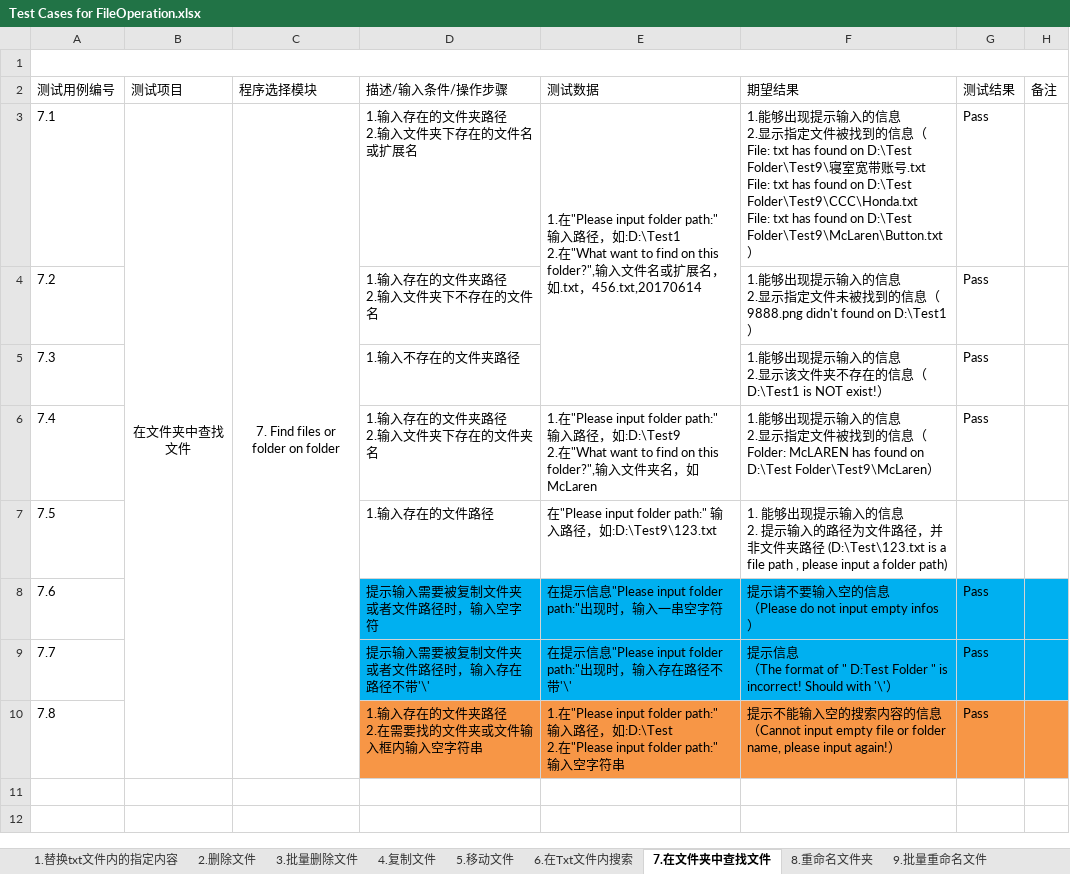
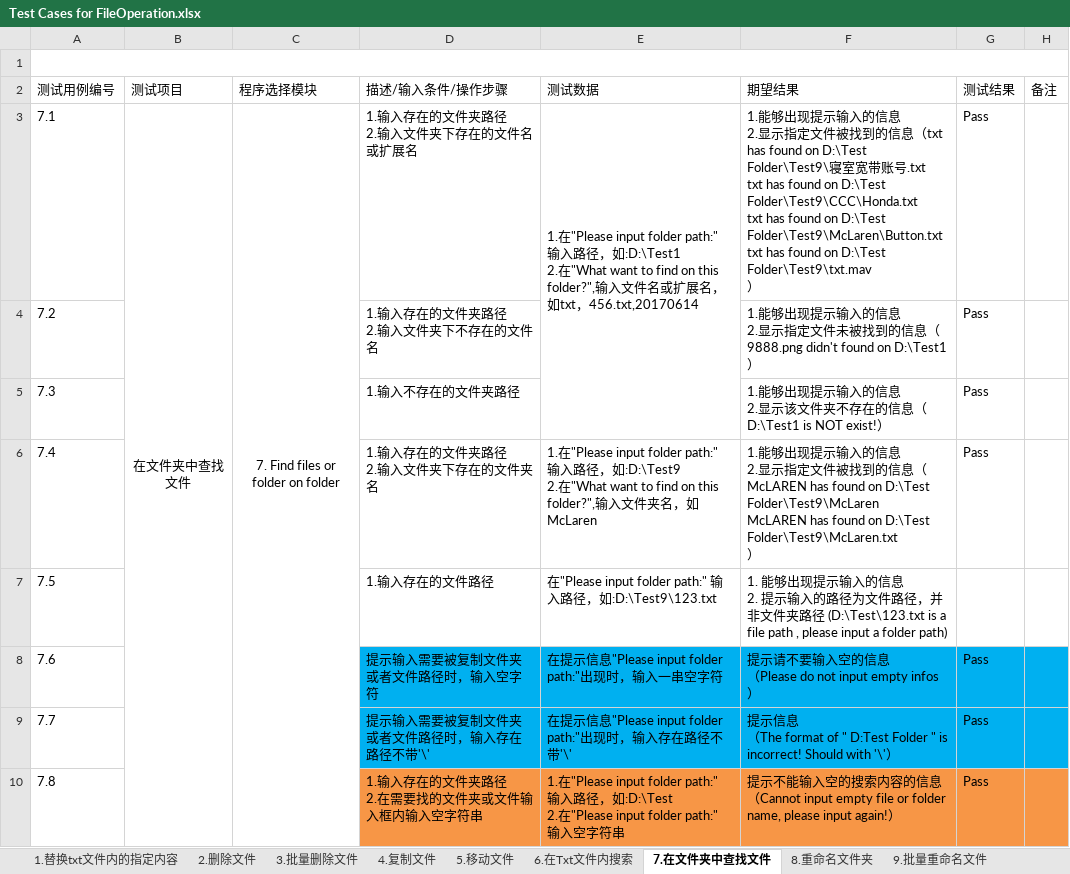
Before and after one commit to Eason0731/LegacyPython2, an Excel workbook: src/MyItems/Documents/Test Cases for FileOperation.xlsx, sheet 7.在文件夹中查找文件, drawn as a sheet; values as stored, in another font and other column widths than the file's, no borders; ↵ is a line break in a cell; the diff names each change by its address in the sheet, - before the commit and + after, or states it on an @@ line.

Commit message:
Update the test case file of FileOparation based on previous commit

```diff
--- a/src/MyItems/Documents/Test Cases for FileOperation.xlsx (sheet 7.在文件夹中查找文件)
+++ b/src/MyItems/Documents/Test Cases for FileOperation.xlsx (sheet 7.在文件夹中查找文件)
-E3 (测试数据): …，如.txt，456.txt,20170614
+E3 (测试数据): …，如txt，456.txt,20170614
-F3 (期望结果): …息（File: txt has found on D:\Test Folder\Test9\寝室宽带账号.txt ↵ File: txt has found on D:\Test Folder\Test9\CCC\Honda.txt ↵ File: txt has found on D:\Test Folder\Test9\McLaren\Button.txt）
+F3 (期望结果): …息（txt has found on D:\Test Folder\Test9\寝室宽带账号.txt ↵ txt has found on D:\Test Folder\Test9\CCC\Honda.txt ↵ txt has found on D:\Test Folder\Test9\McLaren\Button.txt ↵ txt has found on D:\Test Folder\Test9\txt.mav ↵ ）
-F6 (期望结果): …的信息（Folder: McLAREN has found on D:\Test Folder\Test9\McLaren）
+F6 (期望结果): …的信息（McLAREN has found on D:\Test Folder\Test9\McLaren ↵ McLAREN has found on D:\Test Folder\Test9\McLaren.txt ↵ ）
```
Also changed, not shown: sheet 3.批量删除文件, sheet 9.批量重命名文件.
